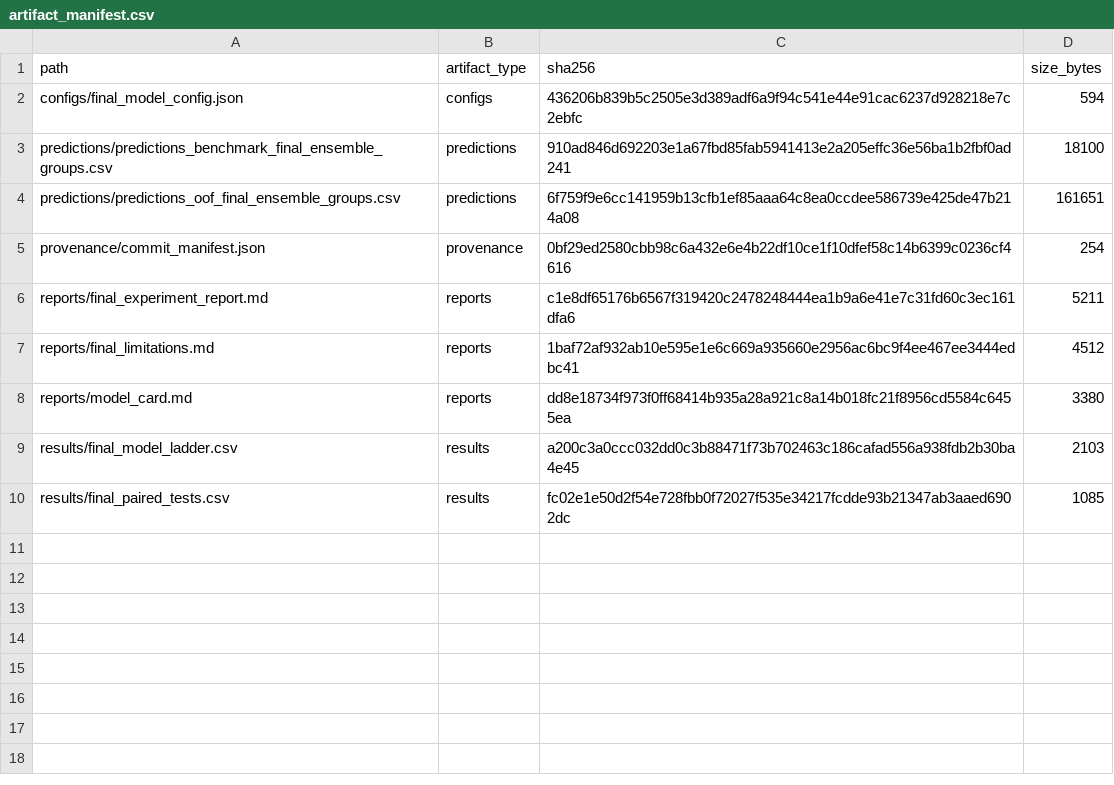
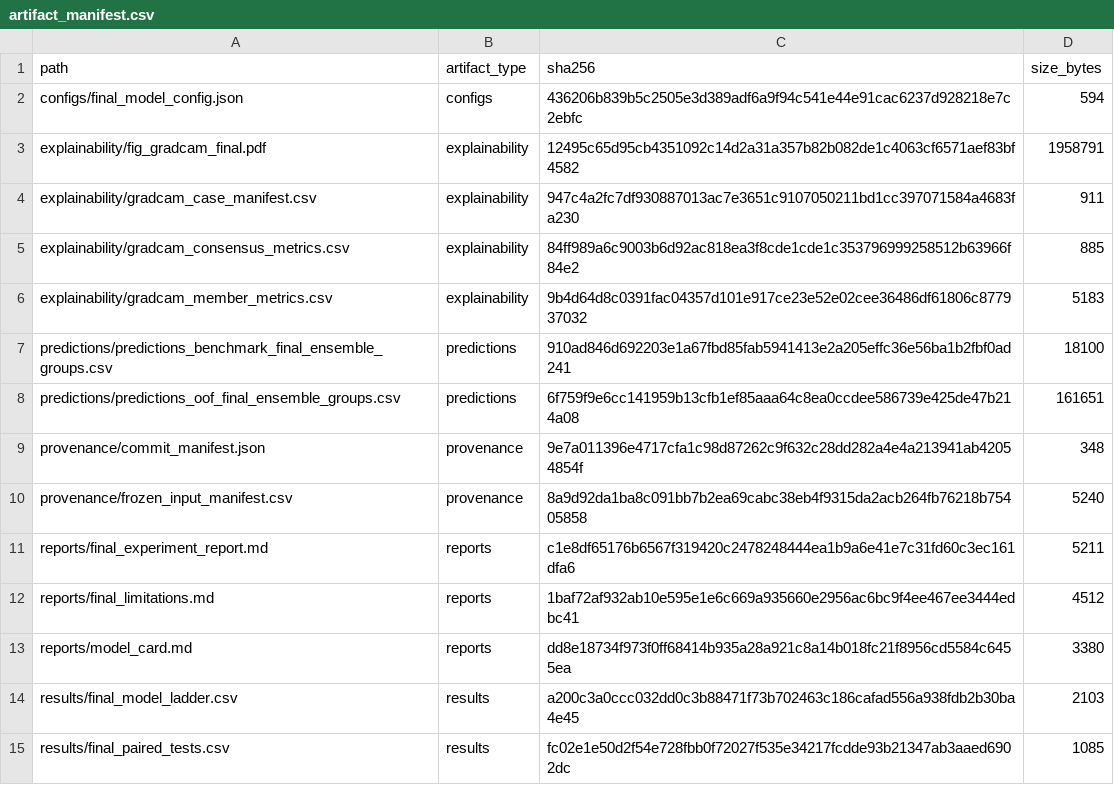
Before and after one commit to AIVIETNAM-AIO-PhamTien/chest-xray-pneumonia-detection, a CSV file: artifacts/final/provenance/artifact_manifest.csv, drawn as a sheet.

```diff
--- a/artifacts/final/provenance/artifact_manifest.csv
+++ b/artifacts/final/provenance/artifact_manifest.csv
@@ -2,5 +2,10 @@ path,artifact_type,sha256,size_bytes
 configs/final_model_config.json,configs,436206b839b5c2505e3d389adf6a9f94c541e44e91cac6237d928218e7c2ebfc,594
+explainability/fig_gradcam_final.pdf,explainability,12495c65d95cb4351092c14d2a31a357b82b082de1c4063cf6571aef83bf4582,1958791
+explainability/gradcam_case_manifest.csv,explainability,947c4a2fc7df930887013ac7e3651c9107050211bd1cc397071584a4683fa230,911
+explainability/gradcam_consensus_metrics.csv,explainability,84ff989a6c9003b6d92ac818ea3f8cde1cde1c353796999258512b63966f84e2,885
+explainability/gradcam_member_metrics.csv,explainability,9b4d64d8c0391fac04357d101e917ce23e52e02cee36486df61806c877937032,5183
 predictions/predictions_benchmark_final_ensemble_groups.csv,predictions,910ad846d692203e1a67fbd85fab5941413e2a205effc36e56ba1b2fbf0ad241,18100
 predictions/predictions_oof_final_ensemble_groups.csv,predictions,6f759f9e6cc141959b13cfb1ef85aaa64c8ea0ccdee586739e425de47b214a08,161651
-provenance/commit_manifest.json,provenance,0bf29ed2580cbb98c6a432e6e4b22df10ce1f10dfef58c14b6399c0236cf4616,254
+provenance/commit_manifest.json,provenance,9e7a011396e4717cfa1c98d87262c9f632c28dd282a4e4a213941ab42054854f,348
+provenance/frozen_input_manifest.csv,provenance,8a9d92da1ba8c091bb7b2ea69cabc38eb4f9315da2acb264fb76218b75405858,5240
 reports/final_experiment_report.md,reports,c1e8df65176b6567f319420c2478248444ea1b9a6e41e7c31fd60c3ec161dfa6,5211
```
Also changed, not shown: 21 other files.
